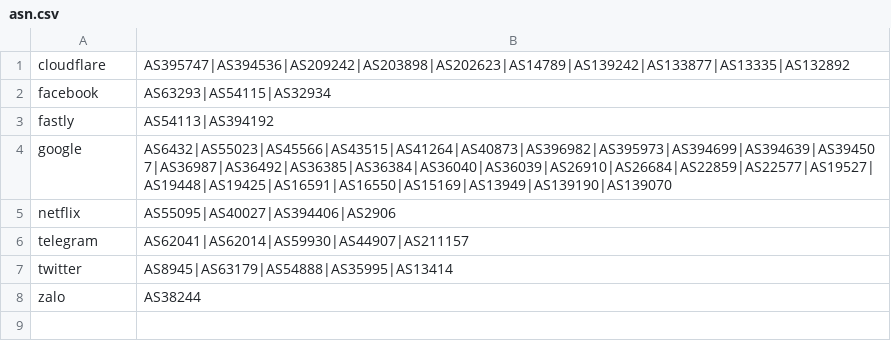
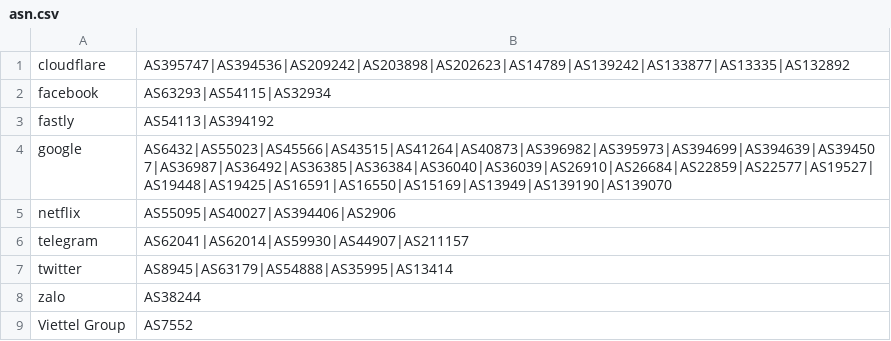
Before and after one commit to vuong2023/geoip, a CSV file: asn.csv, drawn as a sheet.

Commit message:
Update asn.csv

```diff
--- a/asn.csv
+++ b/asn.csv
@@ -8 +8,2 @@ twitter,AS8945|AS63179|AS54888|AS35995|AS13414
 zalo,AS38244
+Viettel Group,AS7552
```
